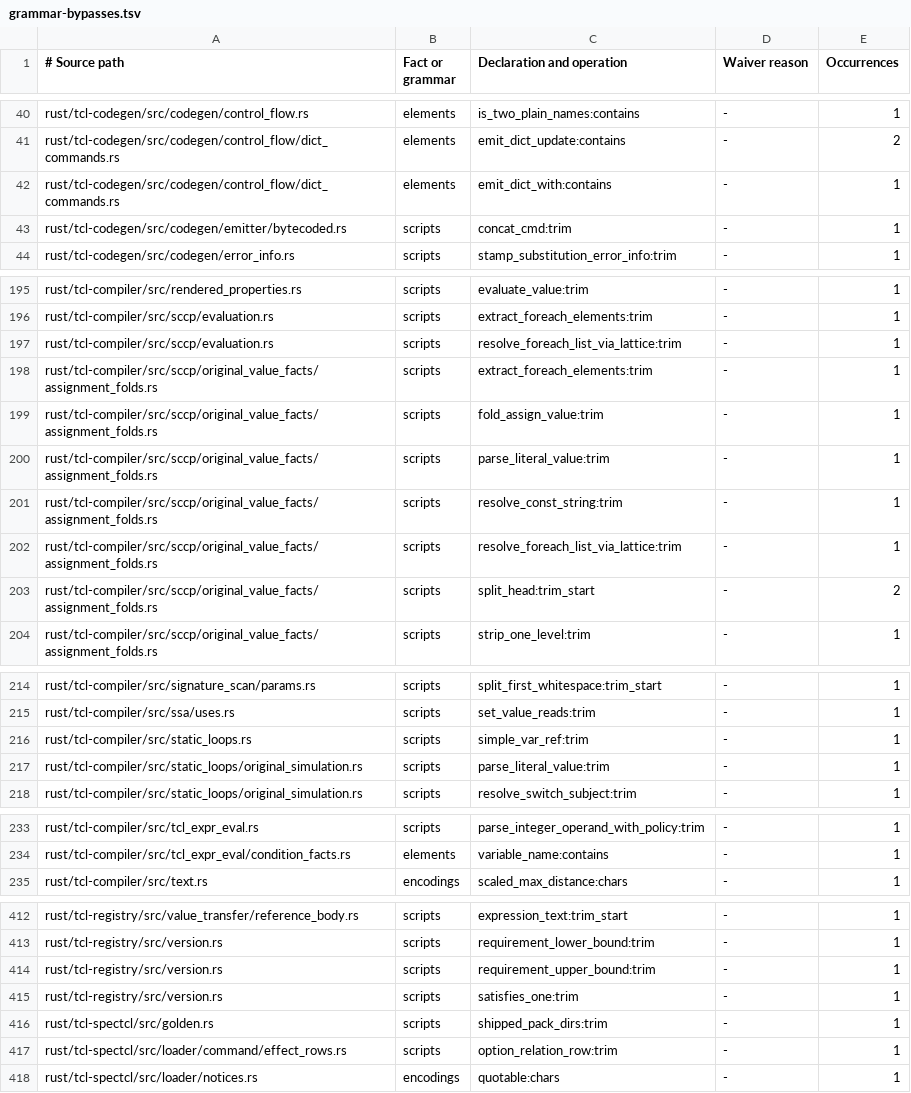
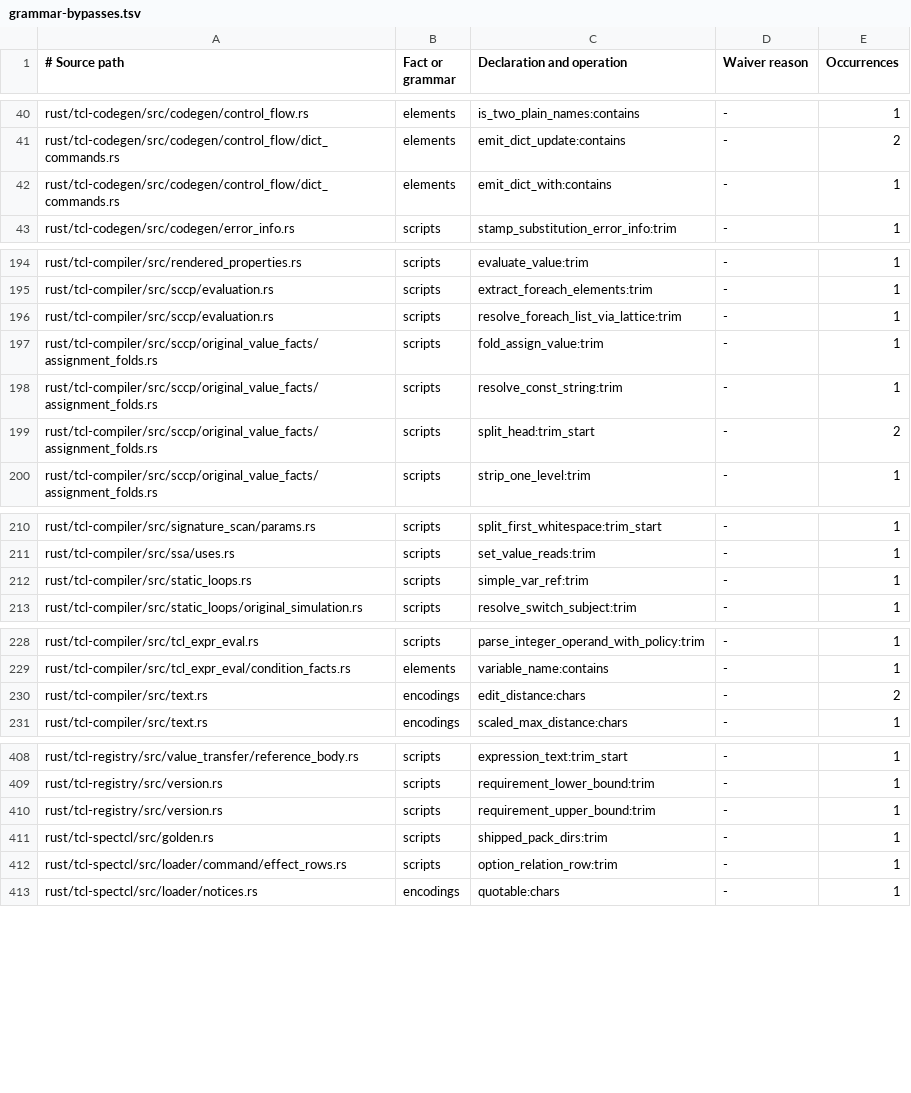
Before and after one commit to bitwisecook/tcl-lsp, a TSV file: docs/work/name-handling/ownership/grammar-bypasses.tsv, drawn as a sheet; only a part is shown, gaps mark what is left out.

```diff
--- a/docs/work/name-handling/ownership/grammar-bypasses.tsv
+++ b/docs/work/name-handling/ownership/grammar-bypasses.tsv
@@ -42,3 +42,2 @@ rust/tcl-codegen/src/codegen/control_flow/dict_commands.rs	elements	emit_dict_up
 rust/tcl-codegen/src/codegen/control_flow/dict_commands.rs	elements	emit_dict_with:contains	-	1
-rust/tcl-codegen/src/codegen/emitter/bytecoded.rs	scripts	concat_cmd:trim	-	1
 rust/tcl-codegen/src/codegen/error_info.rs	scripts	stamp_substitution_error_info:trim	-	1
@@ -197,7 +196,4 @@ rust/tcl-compiler/src/sccp/evaluation.rs	scripts	extract_foreach_elements:trim	-
 rust/tcl-compiler/src/sccp/evaluation.rs	scripts	resolve_foreach_list_via_lattice:trim	-	1
-rust/tcl-compiler/src/sccp/original_value_facts/assignment_folds.rs	scripts	extract_foreach_elements:trim	-	1
 rust/tcl-compiler/src/sccp/original_value_facts/assignment_folds.rs	scripts	fold_assign_value:trim	-	1
-rust/tcl-compiler/src/sccp/original_value_facts/assignment_folds.rs	scripts	parse_literal_value:trim	-	1
 rust/tcl-compiler/src/sccp/original_value_facts/assignment_folds.rs	scripts	resolve_const_string:trim	-	1
-rust/tcl-compiler/src/sccp/original_value_facts/assignment_folds.rs	scripts	resolve_foreach_list_via_lattice:trim	-	1
 rust/tcl-compiler/src/sccp/original_value_facts/assignment_folds.rs	scripts	split_head:trim_start	-	2
@@ -216,3 +212,2 @@ rust/tcl-compiler/src/ssa/uses.rs	scripts	set_value_reads:trim	-	1
 rust/tcl-compiler/src/static_loops.rs	scripts	simple_var_ref:trim	-	1
-rust/tcl-compiler/src/static_loops/original_simulation.rs	scripts	parse_literal_value:trim	-	1
 rust/tcl-compiler/src/static_loops/original_simulation.rs	scripts	resolve_switch_subject:trim	-	1
@@ -234,2 +229,3 @@ rust/tcl-compiler/src/tcl_expr_eval.rs	scripts	parse_integer_operand_with_policy
 rust/tcl-compiler/src/tcl_expr_eval/condition_facts.rs	elements	variable_name:contains	-	1
+rust/tcl-compiler/src/text.rs	encodings	edit_distance:chars	-	2
 rust/tcl-compiler/src/text.rs	encodings	scaled_max_distance:chars	-	1
@@ -414,3 +410,2 @@ rust/tcl-registry/src/version.rs	scripts	requirement_lower_bound:trim	-	1
 rust/tcl-registry/src/version.rs	scripts	requirement_upper_bound:trim	-	1
-rust/tcl-registry/src/version.rs	scripts	satisfies_one:trim	-	1
 rust/tcl-spectcl/src/golden.rs	scripts	shipped_pack_dirs:trim	-	1
```
Also changed, not shown: 4 other files.
